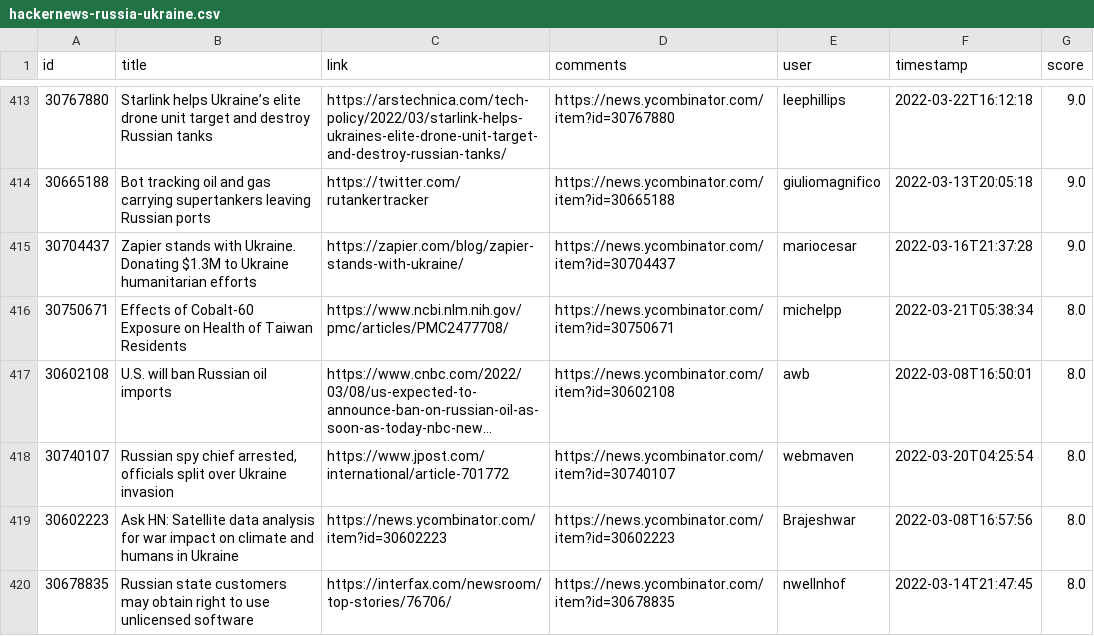
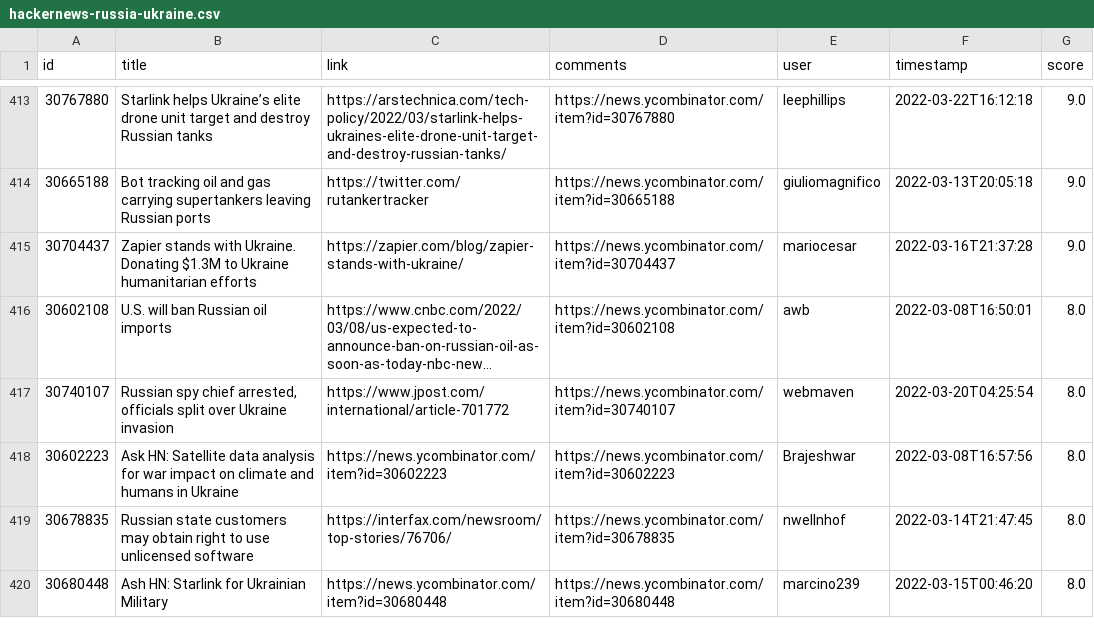
Before and after one commit to z3c0/oghma-infinium, a CSV file: global/hackernews-russia-ukraine.csv, drawn as a sheet; only a part is shown, gaps mark what is left out; the shorter side is filled out with more unchanged rows; long unchanged cells end in …; the diff names each change by its address in the sheet, - before the commit and + after, or states it on an @@ line.

Commit message:
remove taiwan story

```diff
--- a/global/hackernews-russia-ukraine.csv
+++ b/global/hackernews-russia-ukraine.csv
-row 416: 30750671 | Effects of Cobalt-60 Exposure on Health of Taiwan Residents | https://www.ncbi.nlm.nih.gov/pmc/articles/PMC2477708/ | https://news.ycombinator.com/item?id=30750671 | michelpp | 2022-03-21T05:38:34 | 8.0
```
Also changed, not shown: 3 other files.
